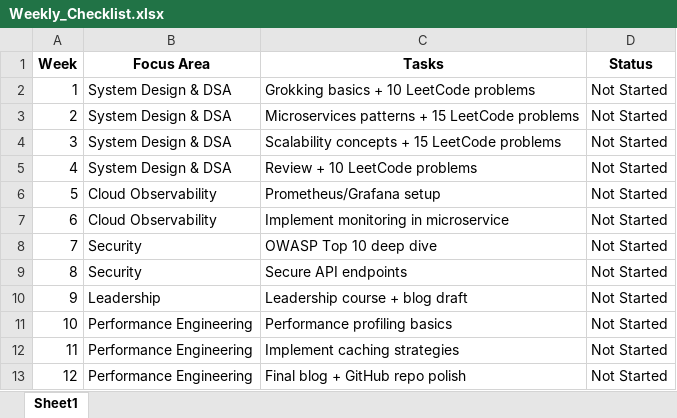
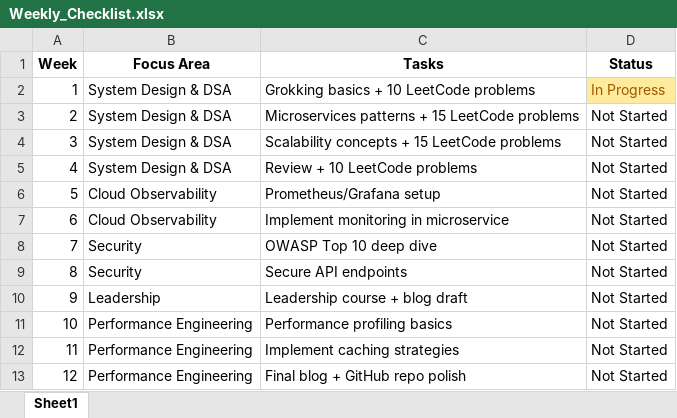
Before and after one commit to omkumar01/senior-dev-roadmap, an Excel workbook: Weekly_Checklist.xlsx, sheet Sheet1, drawn as a sheet; values as stored, in another font and other column widths than the file's, no borders; the diff names each change by its address in the sheet, - before the commit and + after, or states it on an @@ line.

```diff
--- a/Weekly_Checklist.xlsx (sheet Sheet1)
+++ b/Weekly_Checklist.xlsx (sheet Sheet1)
-D2 (Status): Not Started
+D2 (Status): In Progress
@@ D2 fill: none → #FFEB9C, text colour: black → #9C5700 @@
```
Also changed, not shown: Daily_progress.xlsx.
